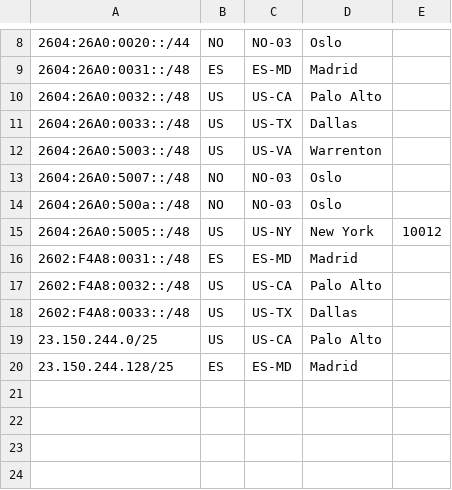
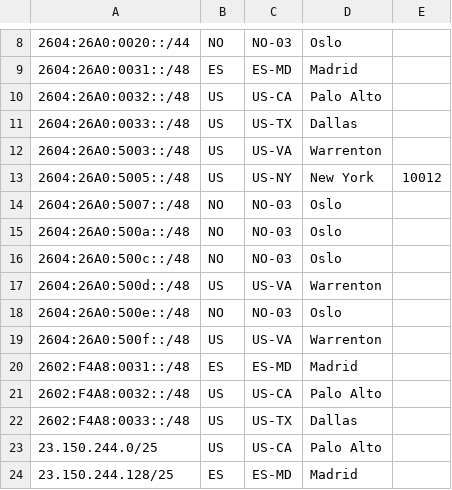
Before and after one commit to gangeska/pigeofeed, a CSV file: geofeed.csv, drawn as a sheet; only a part is shown, gaps mark what is left out.

Commit message:
Update geofeed.csv

```diff
--- a/geofeed.csv
+++ b/geofeed.csv
@@ -12,5 +12,9 @@
 2604:26A0:5003::/48,US,US-VA,Warrenton,
+2604:26A0:5005::/48,US,US-NY,New York,10012
 2604:26A0:5007::/48,NO,NO-03,Oslo,
 2604:26A0:500a::/48,NO,NO-03,Oslo,
-2604:26A0:5005::/48,US,US-NY,New York,10012
+2604:26A0:500c::/48,NO,NO-03,Oslo,
+2604:26A0:500d::/48,US,US-VA,Warrenton,
+2604:26A0:500e::/48,NO,NO-03,Oslo,
+2604:26A0:500f::/48,US,US-VA,Warrenton,
 2602:F4A8:0031::/48,ES,ES-MD,Madrid,
```
